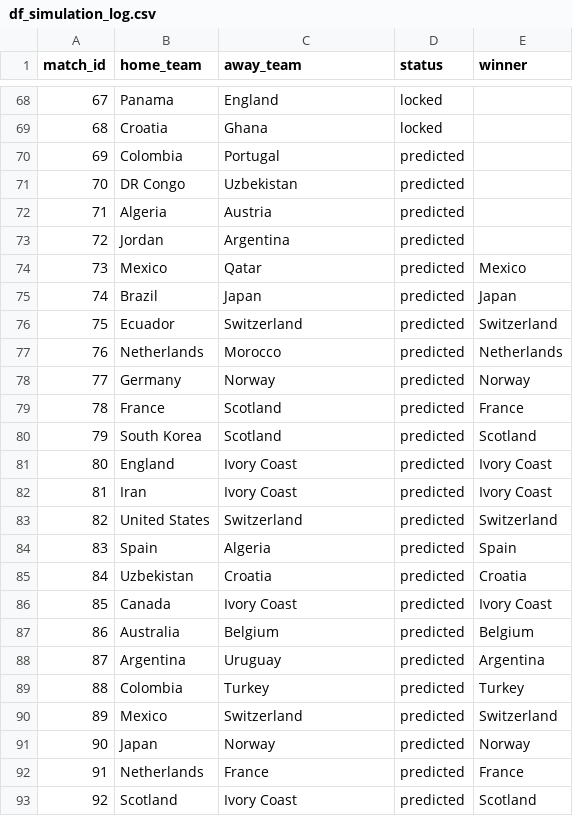
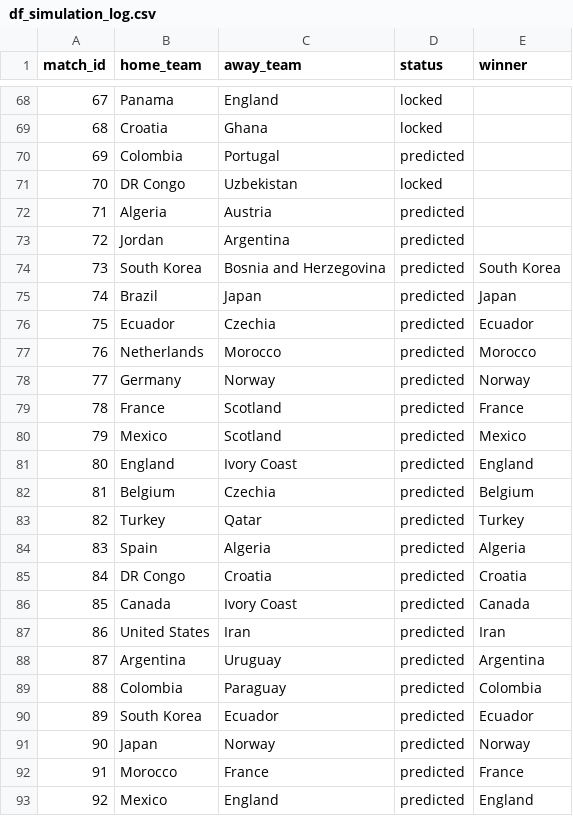
Before and after one commit to Speakful/wc2026-predictor, a CSV file: data/processed/df_simulation_log.csv, drawn as a sheet; only a part is shown, gaps mark what is left out; the diff covers the shown part only.

```diff
--- a/data/processed/df_simulation_log.csv
+++ b/data/processed/df_simulation_log.csv
@@ -70,24 +70,24 @@ match_id,home_team,away_team,status,winner
 69,Colombia,Portugal,predicted,
-70,DR Congo,Uzbekistan,predicted,
+70,DR Congo,Uzbekistan,locked,
 71,Algeria,Austria,predicted,
 72,Jordan,Argentina,predicted,
-73,Mexico,Qatar,predicted,Mexico
+73,South Korea,Bosnia and Herzegovina,predicted,South Korea
 74,Brazil,Japan,predicted,Japan
-75,Ecuador,Switzerland,predicted,Switzerland
-76,Netherlands,Morocco,predicted,Netherlands
+75,Ecuador,Czechia,predicted,Ecuador
+76,Netherlands,Morocco,predicted,Morocco
 77,Germany,Norway,predicted,Norway
 78,France,Scotland,predicted,France
-79,South Korea,Scotland,predicted,Scotland
-80,England,Ivory Coast,predicted,Ivory Coast
-81,Iran,Ivory Coast,predicted,Ivory Coast
-82,United States,Switzerland,predicted,Switzerland
-83,Spain,Algeria,predicted,Spain
-84,Uzbekistan,Croatia,predicted,Croatia
-85,Canada,Ivory Coast,predicted,Ivory Coast
-86,Australia,Belgium,predicted,Belgium
+79,Mexico,Scotland,predicted,Mexico
+80,England,Ivory Coast,predicted,England
+81,Belgium,Czechia,predicted,Belgium
+82,Turkey,Qatar,predicted,Turkey
+83,Spain,Algeria,predicted,Algeria
+84,DR Congo,Croatia,predicted,Croatia
+85,Canada,Ivory Coast,predicted,Canada
+86,United States,Iran,predicted,Iran
 87,Argentina,Uruguay,predicted,Argentina
-88,Colombia,Turkey,predicted,Turkey
-89,Mexico,Switzerland,predicted,Switzerland
+88,Colombia,Paraguay,predicted,Colombia
+89,South Korea,Ecuador,predicted,Ecuador
 90,Japan,Norway,predicted,Norway
-91,Netherlands,France,predicted,France
-92,Scotland,Ivory Coast,predicted,Scotland
+91,Morocco,France,predicted,France
+92,Mexico,England,predicted,England
```
Also changed, not shown: 30 edited cells elsewhere in this file, data/processed/df_bracket_positions.csv, data/processed/df_simulation_results.csv, 2 other files.
